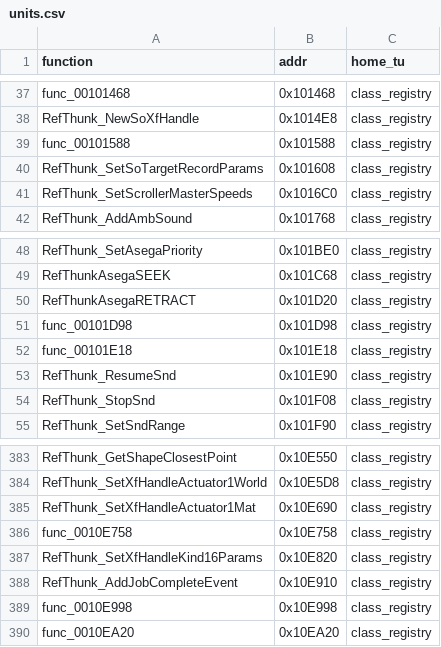
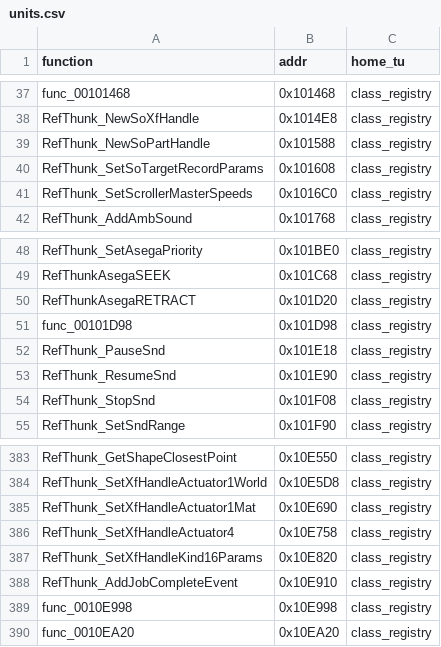
Before and after one commit to brc7/sly2-decomp, a CSV file: tools/layout/units.csv, drawn as a sheet; only a part is shown, gaps mark what is left out.

```diff
--- a/tools/layout/units.csv
+++ b/tools/layout/units.csv
@@ -38,3 +38,3 @@ func_00101468,0x101468,class_registry
 RefThunk_NewSoXfHandle,0x1014E8,class_registry
-func_00101588,0x101588,class_registry
+RefThunk_NewSoPartHandle,0x101588,class_registry
 RefThunk_SetSoTargetRecordParams,0x101608,class_registry
@@ -51,3 +51,3 @@ RefThunkAsegaRETRACT,0x101D20,class_registry
 func_00101D98,0x101D98,class_registry
-func_00101E18,0x101E18,class_registry
+RefThunk_PauseSnd,0x101E18,class_registry
 RefThunk_ResumeSnd,0x101E90,class_registry
@@ -385,3 +385,3 @@ RefThunk_SetXfHandleActuator1World,0x10E5D8,class_registry
 RefThunk_SetXfHandleActuator1Mat,0x10E690,class_registry
-func_0010E758,0x10E758,class_registry
+RefThunk_SetXfHandleActuator4,0x10E758,class_registry
 RefThunk_SetXfHandleKind16Params,0x10E820,class_registry
```
Also changed, not shown: config/functions.csv, config/matched.csv, 6 other files.
